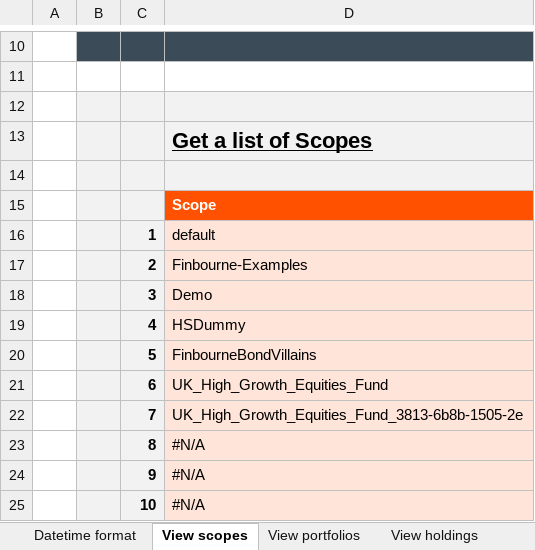
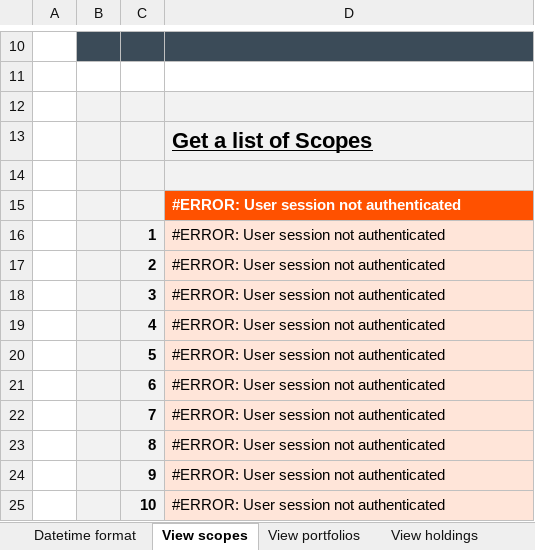
Before and after one commit to finbourne/sample-excel, an Excel workbook: LUSID Excel - Setting up your IBOR.xlsx, sheet View scopes, drawn as a sheet; only a part is shown, gaps mark what is left out; values as stored, in another font and other column widths than the file's, no borders; charts and pictures not drawn; the diff names each change by its address in the sheet, - before the commit and + after, or states it on an @@ line.

```diff
--- a/LUSID Excel - Setting up your IBOR.xlsx (sheet View scopes)
+++ b/LUSID Excel - Setting up your IBOR.xlsx (sheet View scopes)
-D15: Scope
+D15: #ERROR: User session not authenticated
-D16: default
+D16: #ERROR: User session not authenticated
-D17: Finbourne-Examples
+D17: #ERROR: User session not authenticated
-D18: Demo
+D18: #ERROR: User session not authenticated
-D19: HSDummy
+D19: #ERROR: User session not authenticated
-D20: FinbourneBondVillains
+D20: #ERROR: User session not authenticated
-D21: UK_High_Growth_Equities_Fund
+D21: #ERROR: User session not authenticated
-D22: UK_High_Growth_Equities_Fund_3813-6b8b-1505-2e
+D22: #ERROR: User session not authenticated
-D23:D25: #N/A
+D23:D25: #ERROR: User session not authenticated
```
Also changed, not shown: sheet View transactions, sheet View holdings, sheet Run valuation, sheet Perform a reconciliation, sheet View portfolios, sheet Create portfolio group, 2 more sheets.
